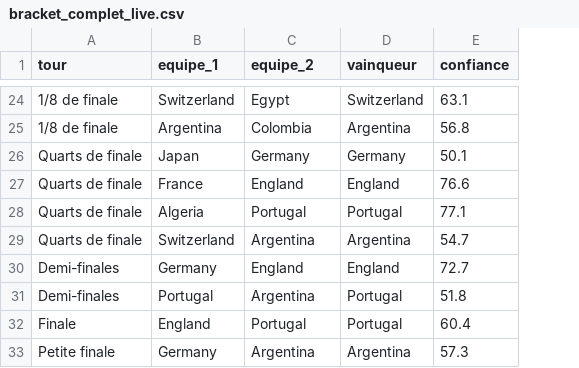
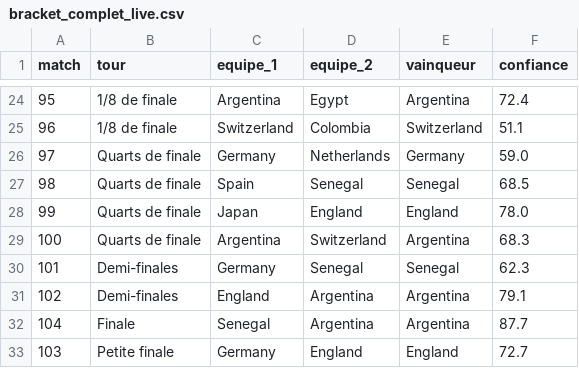
Before and after one commit to antoine62232/pronos-foot-ia, a CSV file: data/bracket_complet_live.csv, drawn as a sheet; only a part is shown, gaps mark what is left out; removed rows and columns are numbered as before the commit, all else as after; the diff covers the shown part only; the diff names each change by its address in the sheet, - before the commit and + after, or states it on an @@ line.

```diff
--- a/data/bracket_complet_live.csv
+++ b/data/bracket_complet_live.csv
+column A (match), rows 24-26: 95 | 96 | 97; rows 28-33: 99 | 100 | 101 | 102 | 104 | 103
-C24 (equipe_1): Switzerland
+C24 (equipe_1): Argentina
-E24 (vainqueur): Switzerland
+E24 (vainqueur): Argentina
-F24 (confiance): 63.1
+F24 (confiance): 72.4
-C25 (equipe_1): Argentina
+C25 (equipe_1): Switzerland
-E25 (vainqueur): Argentina
+E25 (vainqueur): Switzerland
-F25 (confiance): 56.8
+F25 (confiance): 51.1
-C26 (equipe_1): Japan
+C26 (equipe_1): Germany
-D26 (equipe_2): Germany
+D26 (equipe_2): Netherlands
-F26 (confiance): 50.1
+F26 (confiance): 59.0
+row 27: 98 | Quarts de finale | Spain | Senegal | Senegal | 68.5
-C28 (equipe_1): France
+C28 (equipe_1): Japan
-F28 (confiance): 76.6
+F28 (confiance): 78.0
-row 28: Quarts de finale | Algeria | Portugal | Portugal | 77.1
-C29 (equipe_1): Switzerland
+C29 (equipe_1): Argentina
-D29 (equipe_2): Argentina
+D29 (equipe_2): Switzerland
-F29 (confiance): 54.7
+F29 (confiance): 68.3
-D30 (equipe_2): England
+D30 (equipe_2): Senegal
-E30 (vainqueur): England
+E30 (vainqueur): Senegal
-F30 (confiance): 72.7
+F30 (confiance): 62.3
-C31 (equipe_1): Portugal
+C31 (equipe_1): England
-E31:E32 (vainqueur): Portugal
+E31:E32 (vainqueur): Argentina
-F31 (confiance): 51.8
+F31 (confiance): 79.1
-C32 (equipe_1): England
+C32 (equipe_1): Senegal
-D32 (equipe_2): Portugal
+D32 (equipe_2): Argentina
-F32 (confiance): 60.4
+F32 (confiance): 87.7
-D33 (equipe_2): Argentina
+D33 (equipe_2): England
-E33 (vainqueur): Argentina
+E33 (vainqueur): England
-F33 (confiance): 57.3
+F33 (confiance): 72.7
```
Also changed, not shown: 7 added rows, 7 removed rows, 3 moved rows and 13 edited cells elsewhere in this file, data/predictions_groupes_live.csv, data/qualifies_1_16_live.csv, 4 other files.
